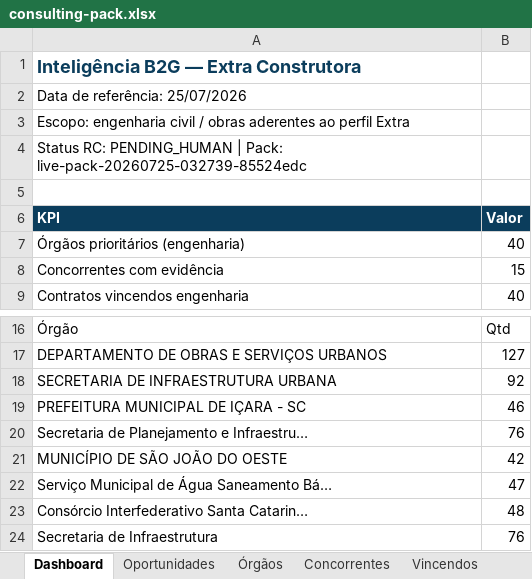
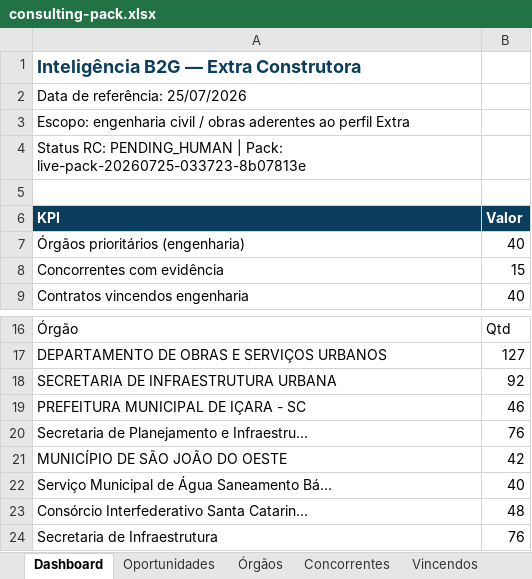
Before and after one commit to tjsasakifln/extra-cli, an Excel workbook: artifacts/campaigns/CLIENT-READY-RECURRING-CONSULTING-CYCLE-01/pack-v2/consulting-pack.xlsx, sheet Dashboard, drawn as a sheet; only a part is shown, gaps mark what is left out; values as stored, in another font and other column widths than the file's, no borders; charts and pictures not drawn; the diff names each change by its address in the sheet, - before the commit and + after, or states it on an @@ line.

```diff
--- a/artifacts/campaigns/CLIENT-READY-RECURRING-CONSULTING-CYCLE-01/pack-v2/consulting-pack.xlsx (sheet Dashboard)
+++ b/artifacts/campaigns/CLIENT-READY-RECURRING-CONSULTING-CYCLE-01/pack-v2/consulting-pack.xlsx (sheet Dashboard)
-A4 (KPI): …| Pack: live-pack-20260725-032739-85524edc
+A4 (KPI): …| Pack: live-pack-20260725-033723-8b07813e
-B22 (Valor): 47
+B22 (Valor): 40
```
Also changed, not shown: sheet Vincendos, sheet Órgãos, artifacts/campaigns/CLIENT-READY-RECURRING-CONSULTING-CYCLE-01/pack-v2/extra_live_consulting_pack.xlsx, 38 other files.
